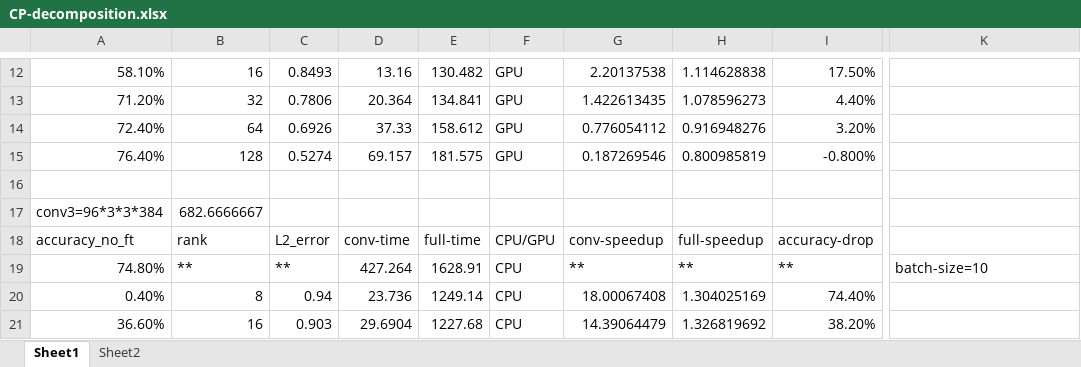
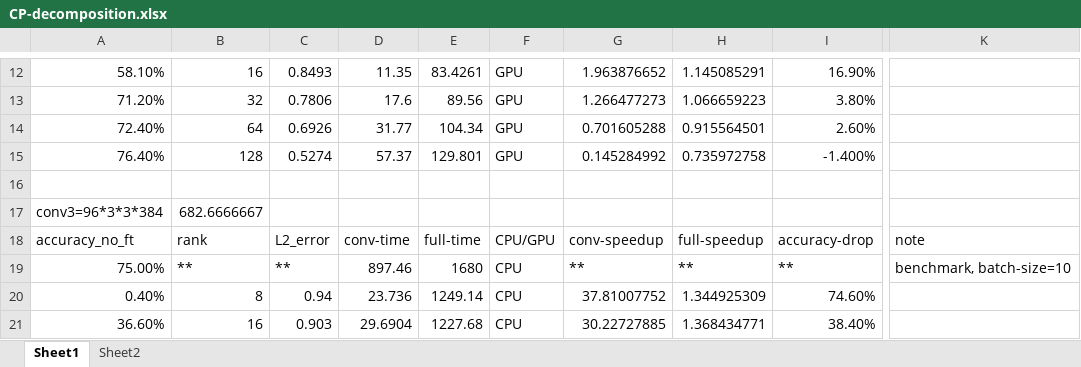
Before and after one commit to Minyz16/CNN_decomposition, an Excel workbook: tensorizing_kernel/CP-decomposition.xlsx, sheet Sheet1, drawn as a sheet; only a part is shown, gaps mark what is left out; values as stored, in another font and other column widths than the file's, no borders; the diff covers the shown part only; the diff names each change by its address in the sheet, - before the commit and + after, or states it on an @@ line.

```diff
--- a/tensorizing_kernel/CP-decomposition.xlsx (sheet Sheet1)
+++ b/tensorizing_kernel/CP-decomposition.xlsx (sheet Sheet1)
-D12: 13.16
+D12: 11.35
-E12: 130.482
+E12: 83.4261
-G12: 2.20137538
+G12: 1.963876652
-H12: 1.114628838
+H12: 1.145085291
-I12: 17.50%
+I12: 16.90%
-D13: 20.364
+D13: 17.6
-E13: 134.841
+E13: 89.56
-G13: 1.422613435
+G13: 1.266477273
-H13: 1.078596273
+H13: 1.066659223
-I13: 4.40%
+I13: 3.80%
-D14: 37.33
+D14: 31.77
-E14: 158.612
+E14: 104.34
-G14: 0.776054112
+G14: 0.701605288
-H14: 0.916948276
+H14: 0.915564501
-I14: 3.20%
+I14: 2.60%
-D15: 69.157
+D15: 57.37
-E15: 181.575
+E15: 129.801
-G15: 0.187269546
+G15: 0.145284992
-H15: 0.800985819
+H15: 0.735972758
-I15: -0.800%
+I15: -1.400%
-K18: (empty)
+K18: note
-A19: 74.80%
+A19: 75.00%
-D19: 427.264
+D19: 897.46
-E19: 1628.91
+E19: 1680
-K19: batch-size=10
+K19: benchmark, batch-size=10
-G20: 18.00067408
+G20: 37.81007752
-H20: 1.304025169
+H20: 1.344925309
-I20: 74.40%
+I20: 74.60%
-G21: 14.39064479
+G21: 30.22727885
-H21: 1.326819692
+H21: 1.368434771
-I21: 38.20%
+I21: 38.40%
```
Also changed, not shown: 13 added rows and 45 edited cells elsewhere in this sheet, formulas that keep their value, 8 other files.
